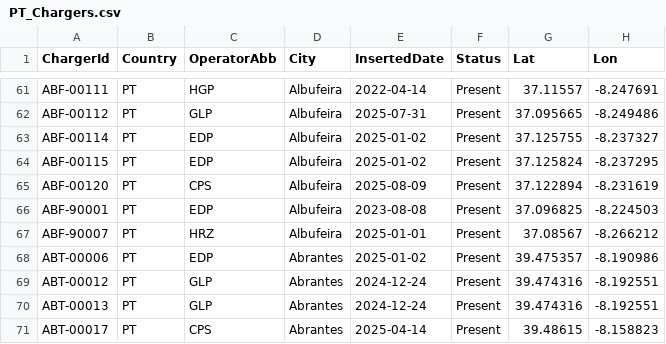
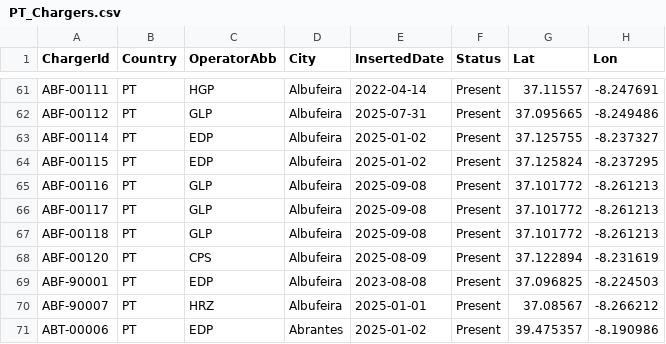
Before and after one commit to pmreis/emobility, a CSV file: data/outputs/PT_Chargers.csv, drawn as a sheet; only a part is shown, gaps mark what is left out; the shorter side is filled out with more unchanged rows; the diff names each change by its address in the sheet, - before the commit and + after, or states it on an @@ line.

```diff
--- a/data/outputs/PT_Chargers.csv
+++ b/data/outputs/PT_Chargers.csv
+row 65: ABF-00116 | PT | GLP | Albufeira | 2025-09-08 | Present | 37.101772 | -8.261213
+row 66: ABF-00117 | PT | GLP | Albufeira | 2025-09-08 | Present | 37.101772 | -8.261213
+row 67: ABF-00118 | PT | GLP | Albufeira | 2025-09-08 | Present | 37.101772 | -8.261213
```
Also changed, not shown: data/outputs/PT_Chargers_Per_District.csv, data/outputs/PT_Chargers_Per_Municipality.csv, 4 other files.
